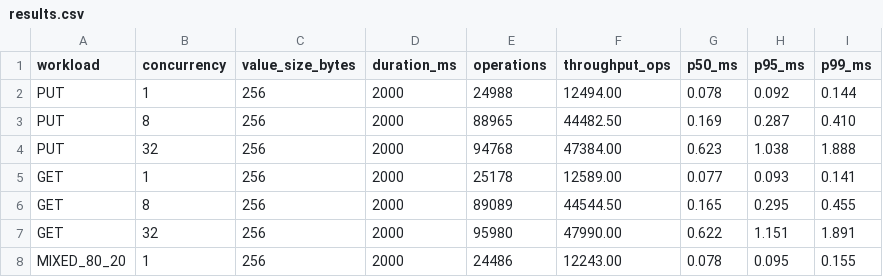
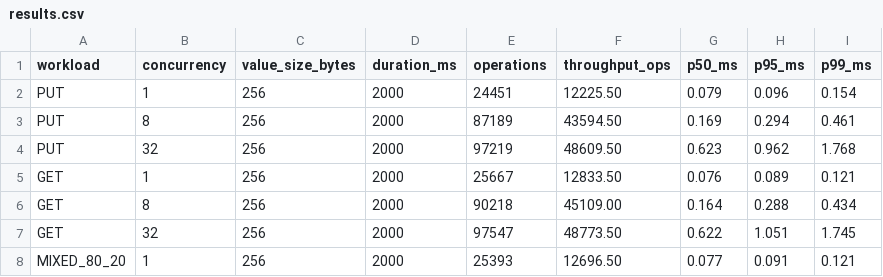
Before and after one commit to Zicheng-Li/tinykv, a CSV file: docs/bench/results.csv, drawn as a sheet; only a part is shown; the diff covers the shown part only.

Commit message:
Update results

```diff
--- a/docs/bench/results.csv
+++ b/docs/bench/results.csv
@@ -1,8 +1,8 @@
 workload,concurrency,value_size_bytes,duration_ms,operations,throughput_ops,p50_ms,p95_ms,p99_ms
-PUT,1,256,2000,24988,12494.00,0.078,0.092,0.144
-PUT,8,256,2000,88965,44482.50,0.169,0.287,0.410
-PUT,32,256,2000,94768,47384.00,0.623,1.038,1.888
-GET,1,256,2000,25178,12589.00,0.077,0.093,0.141
-GET,8,256,2000,89089,44544.50,0.165,0.295,0.455
-GET,32,256,2000,95980,47990.00,0.622,1.151,1.891
-MIXED_80_20,1,256,2000,24486,12243.00,0.078,0.095,0.155
+PUT,1,256,2000,24451,12225.50,0.079,0.096,0.154
+PUT,8,256,2000,87189,43594.50,0.169,0.294,0.461
+PUT,32,256,2000,97219,48609.50,0.623,0.962,1.768
+GET,1,256,2000,25667,12833.50,0.076,0.089,0.121
+GET,8,256,2000,90218,45109.00,0.164,0.288,0.434
+GET,32,256,2000,97547,48773.50,0.622,1.051,1.745
+MIXED_80_20,1,256,2000,25393,12696.50,0.077,0.091,0.121
```
Also changed, not shown: 10 edited cells elsewhere in this file, 3 other files.
